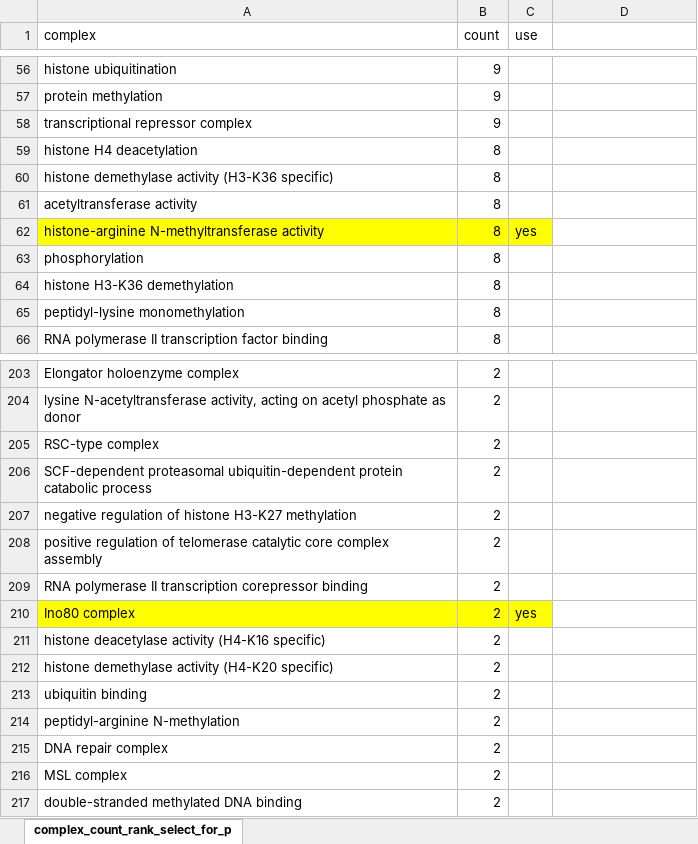
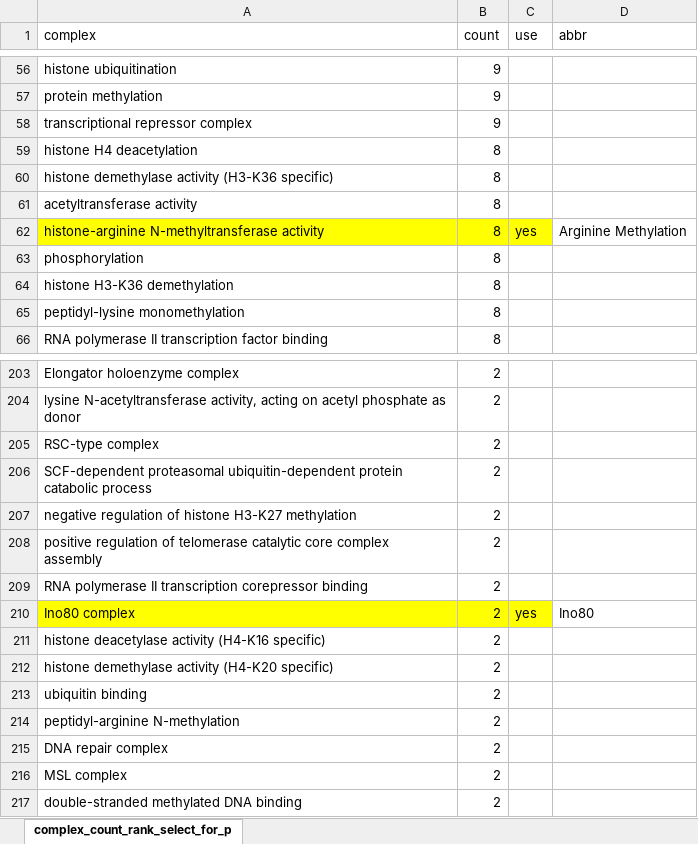
Before and after one commit to ScrippsPipkinLab/CRF_Screen, an Excel workbook: Ref/GO_terms/complex_count_rank_select_for_plotting.xlsx, sheet complex_count_rank_select_for_p, drawn as a sheet; only a part is shown, gaps mark what is left out; values as stored, in another font and other column widths than the file's, no borders; the diff covers the shown part only; the diff names each change by its address in the sheet, - before the commit and + after, or states it on an @@ line.

```diff
--- a/Ref/GO_terms/complex_count_rank_select_for_plotting.xlsx (sheet complex_count_rank_select_for_p)
+++ b/Ref/GO_terms/complex_count_rank_select_for_plotting.xlsx (sheet complex_count_rank_select_for_p)
-D1: (empty)
+D1: abbr
-D62 (abbr): (empty)
+D62 (abbr): Arginine Methylation
-D210 (abbr): (empty)
+D210 (abbr): Ino80
```
Also changed, not shown: 22 edited cells and cell formats elsewhere in this sheet, 1 other file.
